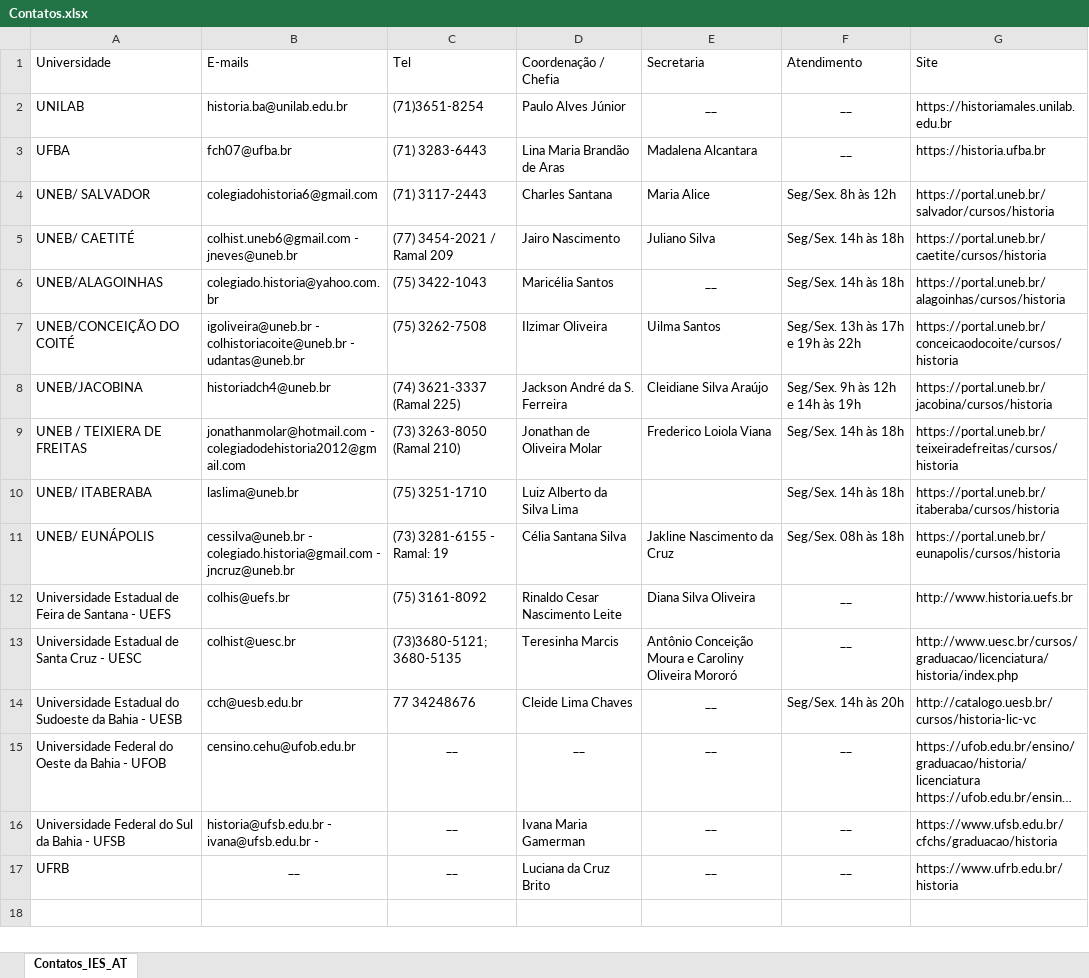
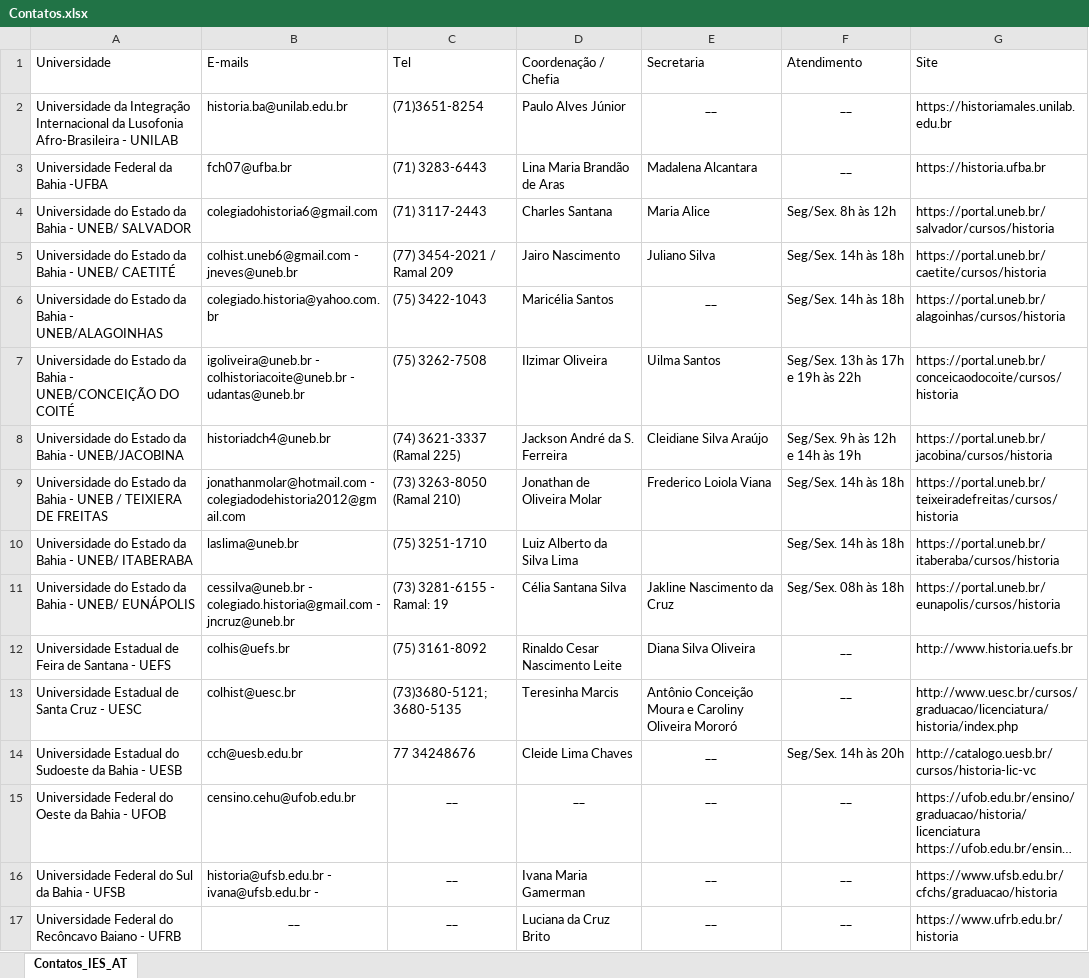
Before and after one commit to Curso-de-Historia-Unilab-Males/historia-digital-PIBIC, an Excel workbook: Contatos/Contatos.xlsx, sheet Contatos_IES_AT, drawn as a sheet; long unchanged cells end in …; values as stored, in another font and other column widths than the file's, no borders; the diff names each change by its address in the sheet, - before the commit and + after, or states it on an @@ line.

Commit message:
Ajuste do nome das universidades.

```diff
--- a/Contatos/Contatos.xlsx (sheet Contatos_IES_AT)
+++ b/Contatos/Contatos.xlsx (sheet Contatos_IES_AT)
-A2 (Universidade): UNILAB
+A2 (Universidade): Universidade da Integração Internacional da Lusofonia Afro-Brasileira - UNILAB
-A3 (Universidade): UFBA
+A3 (Universidade): Universidade Federal da Bahia -UFBA
-A4 (Universidade): UNEB/ SALVADOR
+A4 (Universidade): Universidade do Estado da Bahia - UNEB/ SALVADOR
-A5 (Universidade): UNEB/ CAETITÉ
+A5 (Universidade): Universidade do Estado da Bahia - UNEB/ CAETITÉ
-A6 (Universidade): UNEB/ALAGOINHAS
+A6 (Universidade): Universidade do Estado da Bahia - UNEB/ALAGOINHAS
-A7 (Universidade): UNEB/CONCEIÇÃO DO COITÉ
+A7 (Universidade): Universidade do Estado da Bahia - UNEB/CONCEIÇÃO DO COITÉ
-A8 (Universidade): UNEB/JACOBINA
+A8 (Universidade): Universidade do Estado da Bahia - UNEB/JACOBINA
-A9 (Universidade): UNEB / TEIXIERA DE FREITAS
+A9 (Universidade): Universidade do Estado da Bahia - UNEB / TEIXIERA DE FREITAS
-A10 (Universidade): UNEB/ ITABERABA
+A10 (Universidade): Universidade do Estado da Bahia - UNEB/ ITABERABA
-A11 (Universidade): UNEB/ EUNÁPOLIS
+A11 (Universidade): Universidade do Estado da Bahia - UNEB/ EUNÁPOLIS
-A17 (Universidade): UFRB
+A17 (Universidade): Universidade Federal do Recôncavo Baiano - UFRB
```
